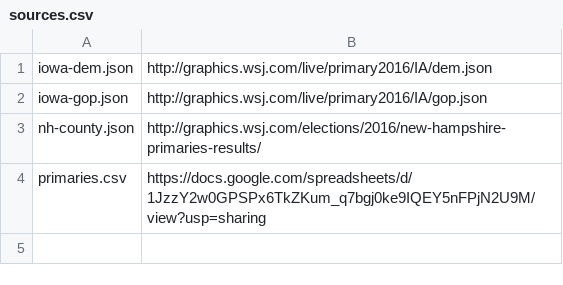
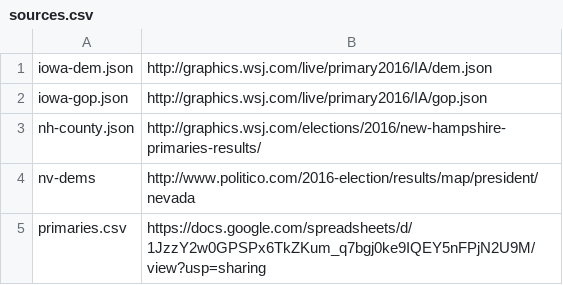
Before and after one commit to EdgeCaseBerg/Election2016, a CSV file: data/sources.csv, drawn as a sheet; the diff names each change by its address in the sheet, - before the commit and + after, or states it on an @@ line.

```diff
--- a/data/sources.csv
+++ b/data/sources.csv
+row 4: nv-dems | http://www.politico.com/2016-election/results/map/president/nevada
```
Also changed, not shown: data/primaries.csv, 1 other file.
